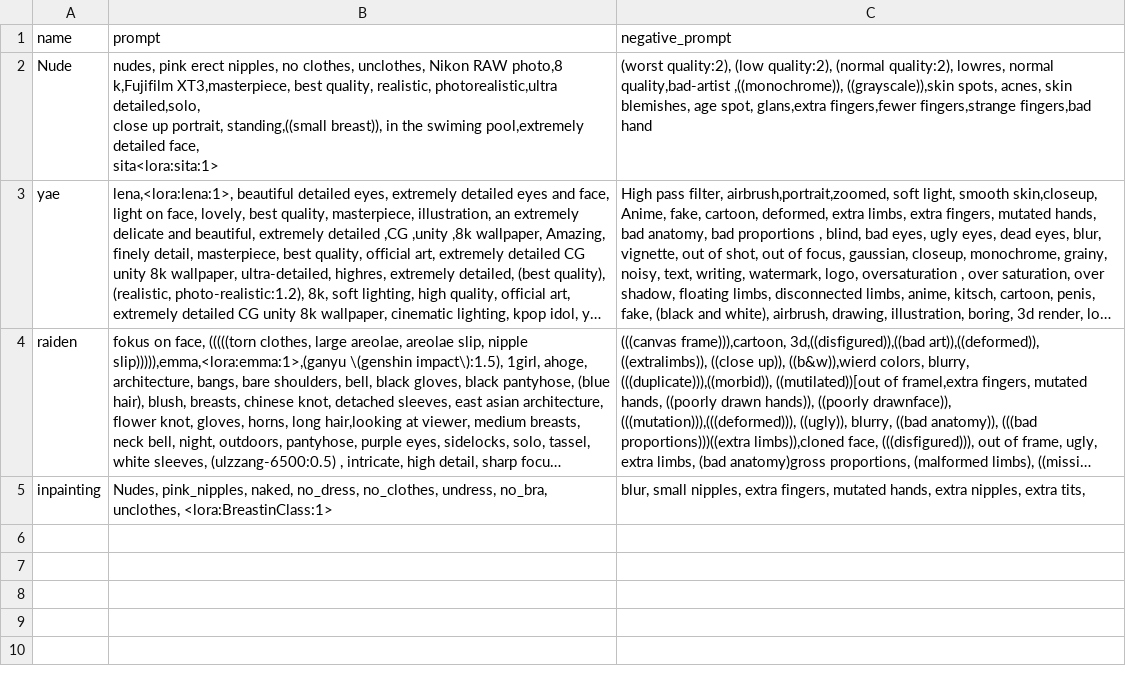
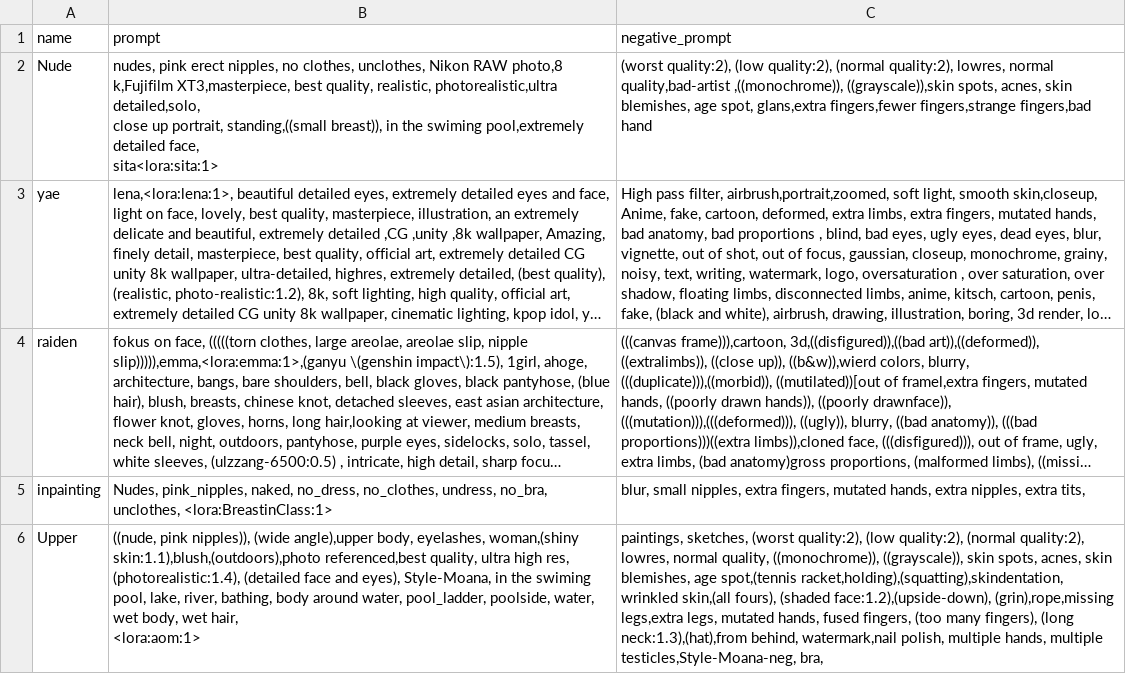
Before and after one commit to macipelz/sdai-webui, a CSV file: styles.csv, drawn as a sheet; long unchanged cells end in …; ↵ is a line break in a cell; the diff names each change by its address in the sheet, - before the commit and + after, or states it on an @@ line.

Commit message:
Add files via upload

```diff
--- a/styles.csv
+++ b/styles.csv
+row 6: Upper | ((nude, pink nipples)), (wide angle),upper body, eyelashes, woman,(shiny skin:1.1),blush,(outdoors),photo referenced,best quality, ultra high res, (photorealistic:1.4), (detailed face and eyes), Style-Moana, in the swiming pool, lake, river, bathing, body around water, pool_ladder, poolside, water, wet body, wet hair, ↵ <lora:aom:1> | paintings, sketches, (worst quality:2), (low quality:2), (normal quality:2), lowres, normal quality, ((monochrome)), ((grayscale)), skin spots, acnes, skin blemishes, age spot,(tennis racket,holding),(squatting),skindentation, wrinkled skin,(all fours), (shaded face:1.2),(upside-down), (grin),rope,missing legs,extra legs, mutated hands, fused fingers, (too many fingers), (long neck:1.3),(hat),from behind, watermark,nail polish, multiple hands, multiple testicles,Style-Moana-neg, bra,
```
